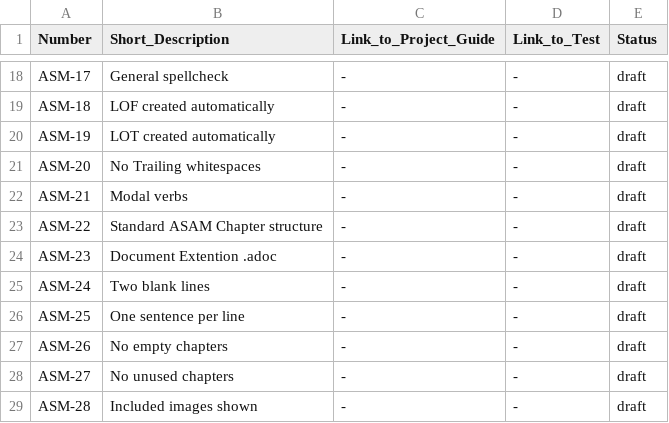
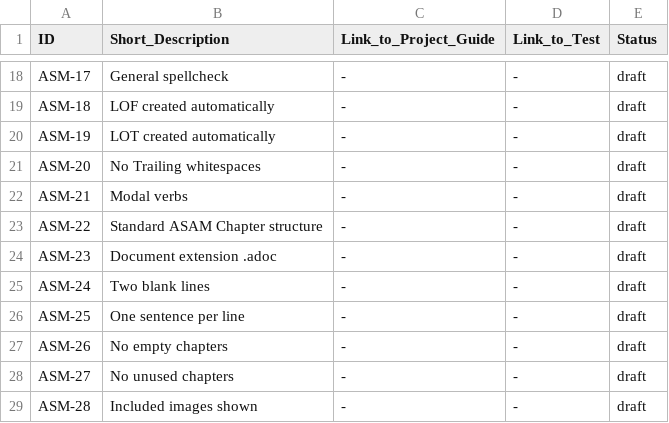
Before and after one commit to asam-ev/asam-project-guide, a CSV file: doc/modules/compendium/examples/rules.csv, drawn as a sheet; only a part is shown, gaps mark what is left out; the diff names each change by its address in the sheet, - before the commit and + after, or states it on an @@ line.

Commit message:
Edit draft for documentation processes and rules.csv

```diff
--- a/doc/modules/compendium/examples/rules.csv
+++ b/doc/modules/compendium/examples/rules.csv
-A1: Number
+A1: ID
-B24 (Short_Description): Document Extention .adoc
+B24 (Short_Description): Document extension .adoc
```
Also changed, not shown: 1 other file.
